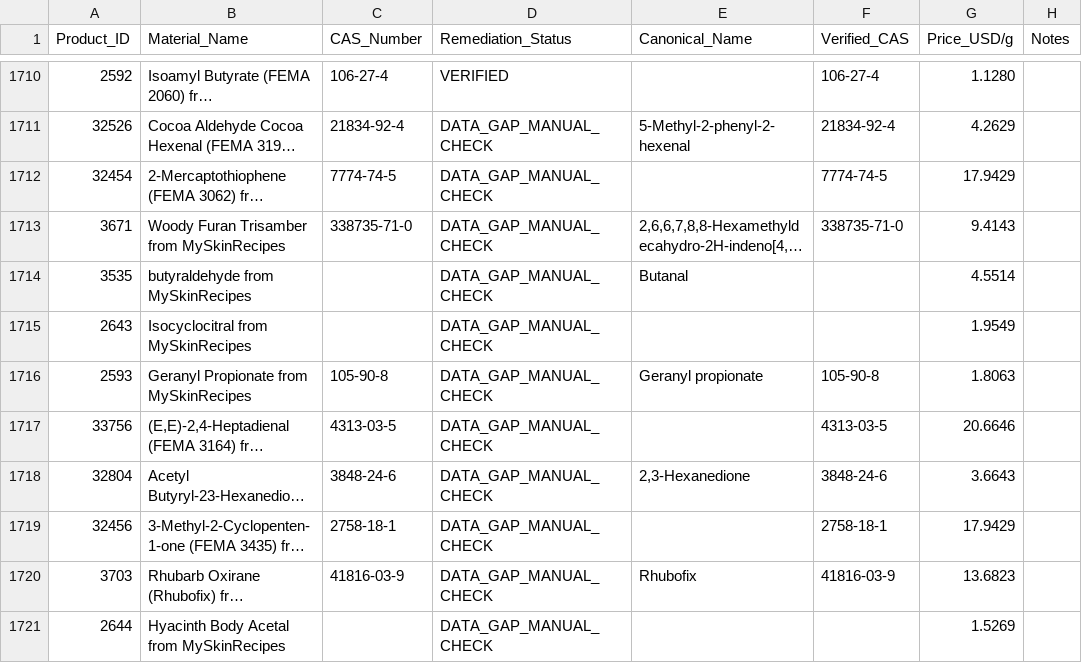
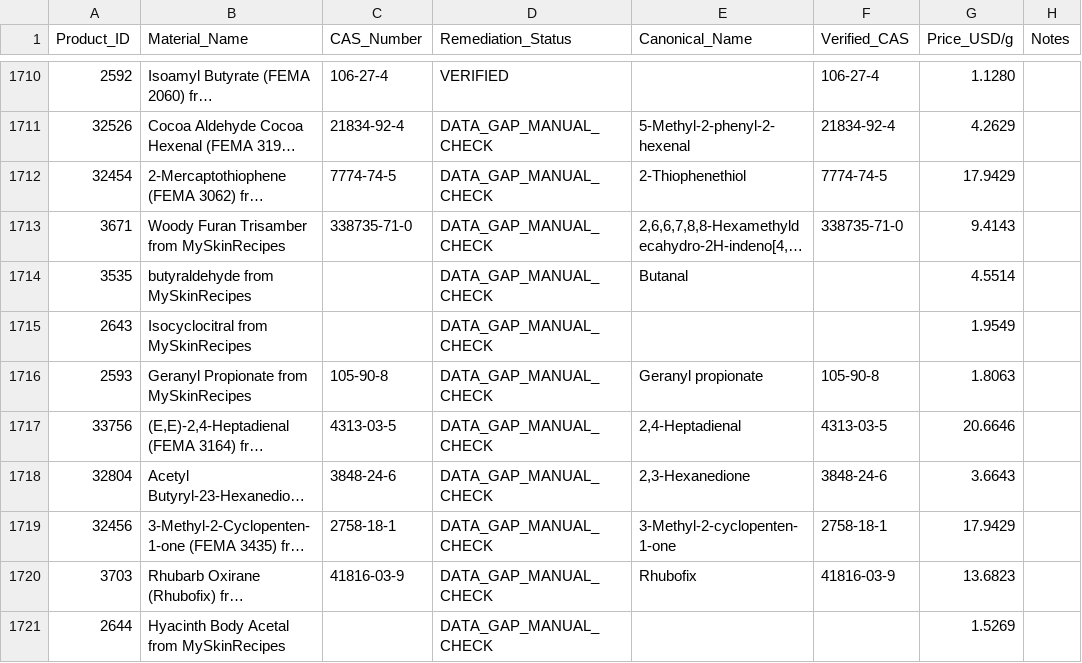
Before and after one commit to kijjaz/perfumery-raw-materials, a CSV file: 🌿 RawMaterials_v0_1_11_Cleaned.csv, drawn as a sheet; only a part is shown, gaps mark what is left out; long unchanged cells end in …; the diff covers the shown part only; the diff names each change by its address in the sheet, - before the commit and + after, or states it on an @@ line.

Commit message:
Clean and recover MySkinRecipes names in Perfumery_Structural_Database.csv and Perfumery_Raw_Materials_Audit_Master.csv, and rebuild database

```diff
--- a/🌿 RawMaterials_v0_1_11_Cleaned.csv
+++ b/🌿 RawMaterials_v0_1_11_Cleaned.csv
-E1712 (Canonical_Name): (empty)
+E1712 (Canonical_Name): 2-Thiophenethiol
-E1717 (Canonical_Name): (empty)
+E1717 (Canonical_Name): 2,4-Heptadienal
-E1719 (Canonical_Name): (empty)
+E1719 (Canonical_Name): 3-Methyl-2-cyclopenten-1-one
```
Also changed, not shown: 58 edited cells elsewhere in this file, 3 other files.
